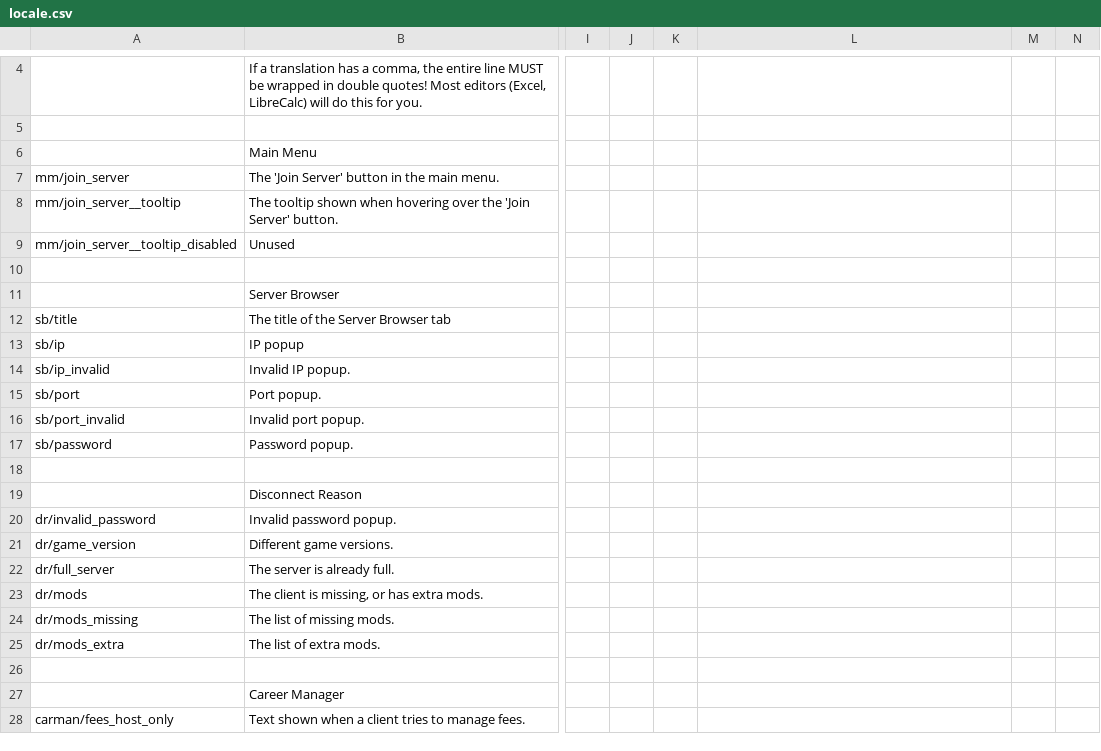
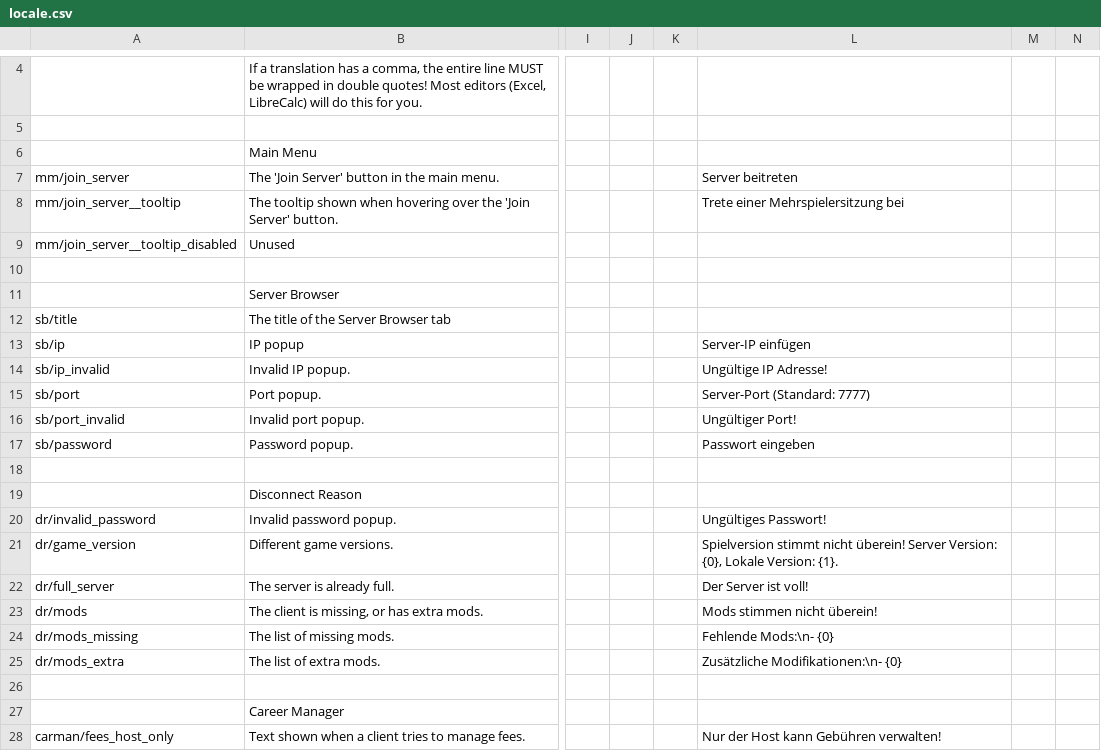
Before and after one commit to Insprill/dv-multiplayer, a CSV file: locale.csv, drawn as a sheet; only a part is shown, gaps mark what is left out; the diff names each change by its address in the sheet, - before the commit and + after, or states it on an @@ line.

Commit message:
Add German localization (#22)

```diff
--- a/locale.csv
+++ b/locale.csv
-L7: (empty)
+L7: Server beitreten
-L8: (empty)
+L8: Trete einer Mehrspielersitzung bei
-L13: (empty)
+L13: Server-IP einfügen
-L14: (empty)
+L14: Ungültige IP Adresse!
-L15: (empty)
+L15: Server-Port (Standard: 7777)
-L16: (empty)
+L16: Ungültiger Port!
-L17: (empty)
+L17: Passwort eingeben
-L20: (empty)
+L20: Ungültiges Passwort!
-L21: (empty)
+L21: Spielversion stimmt nicht überein! Server Version: {0}, Lokale Version: {1}.
-L22: (empty)
+L22: Der Server ist voll!
-L23: (empty)
+L23: Mods stimmen nicht überein!
-L24: (empty)
+L24: Fehlende Mods:\n- {0}
-L25: (empty)
+L25: Zusätzliche Modifikationen:\n- {0}
-L28: (empty)
+L28: Nur der Host kann Gebühren verwalten!
```
